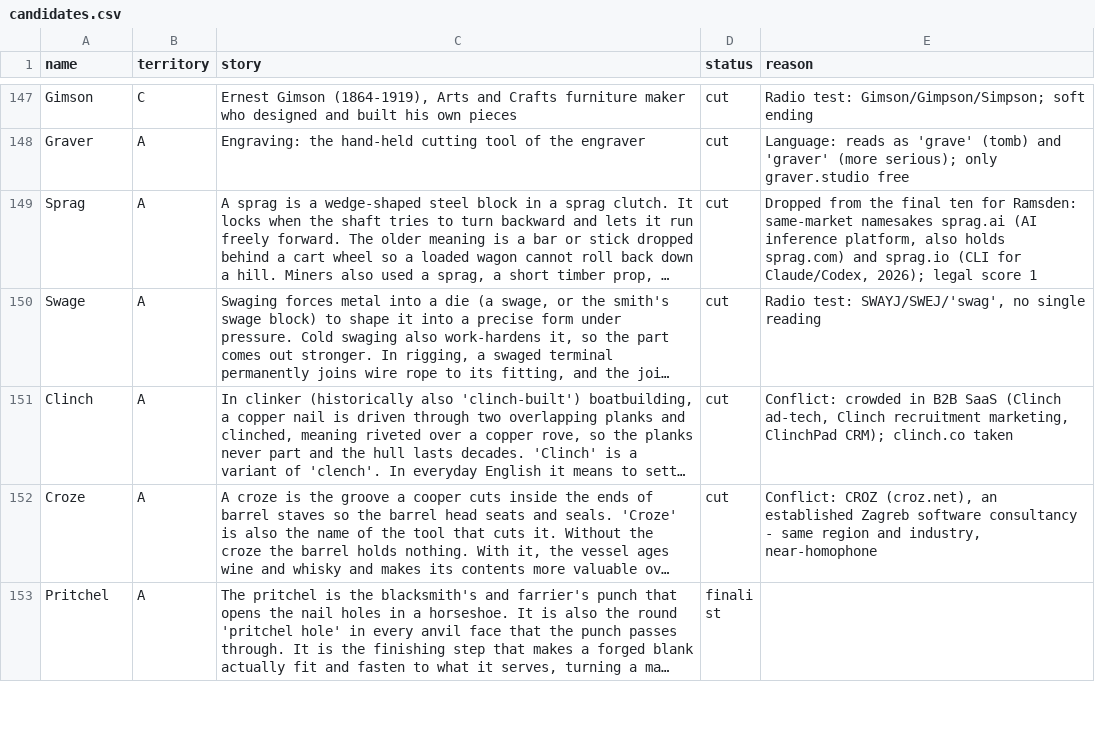
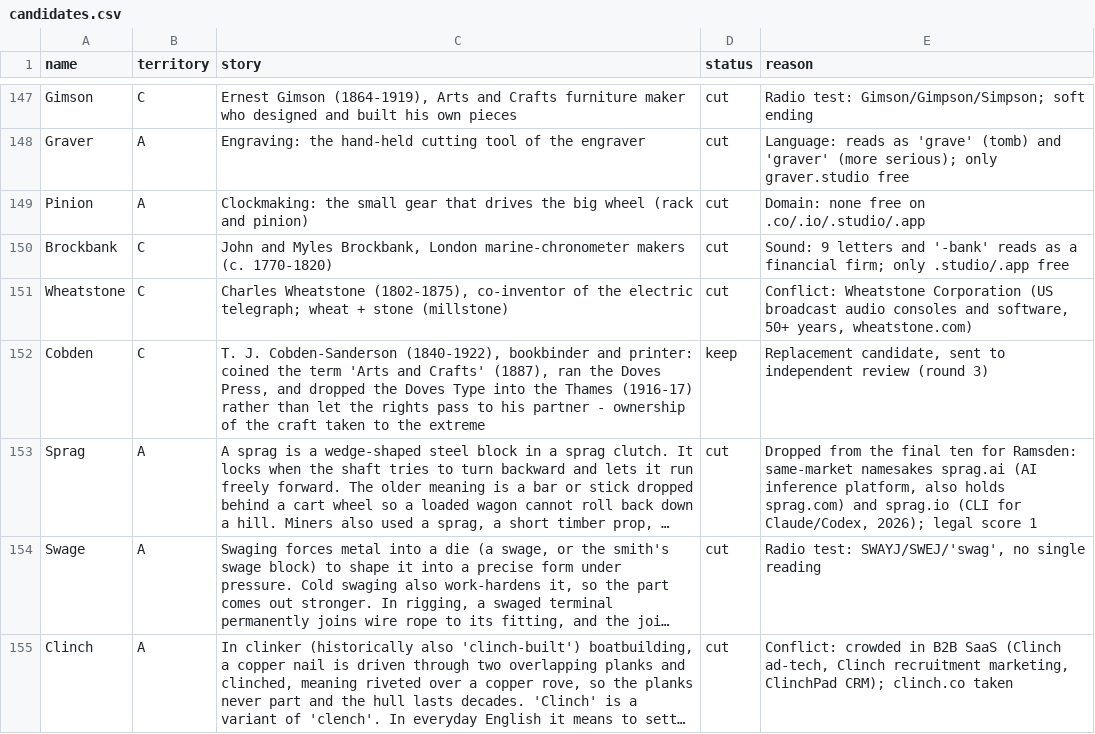
Before and after one commit to nikolamirilo/reactify-solutions, a CSV file: reactify-naming/work/candidates.csv, drawn as a sheet; only a part is shown, gaps mark what is left out; the shorter side is filled out with more unchanged rows; long unchanged cells end in …; the diff names each change by its address in the sheet, - before the commit and + after, or states it on an @@ line.

```diff
--- a/reactify-naming/work/candidates.csv
+++ b/reactify-naming/work/candidates.csv
+row 149: Pinion | A | Clockmaking: the small gear that drives the big wheel (rack and pinion) | cut | Domain: none free on .co/.io/.studio/.app
+row 150: Brockbank | C | John and Myles Brockbank, London marine-chronometer makers (c. 1770-1820) | cut | Sound: 9 letters and '-bank' reads as a financial firm; only .studio/.app free
+row 151: Wheatstone | C | Charles Wheatstone (1802-1875), co-inventor of the electric telegraph; wheat + stone (millstone) | cut | Conflict: Wheatstone Corporation (US broadcast audio consoles and software, 50+ years, wheatstone.com)
+row 152: Cobden | C | T. J. Cobden-Sanderson (1840-1922), bookbinder and printer: coined the term 'Arts and Crafts' (1887), ran the Doves Press, and dropped the Doves Type into the Thames (1916-17) rather than let the rights pass to his partner - ownership of the craft taken to the extreme | keep | Replacement candidate, sent to independent review (round 3)
```
Also changed, not shown: reactify-naming/work/finalists.csv, 8 other files.
